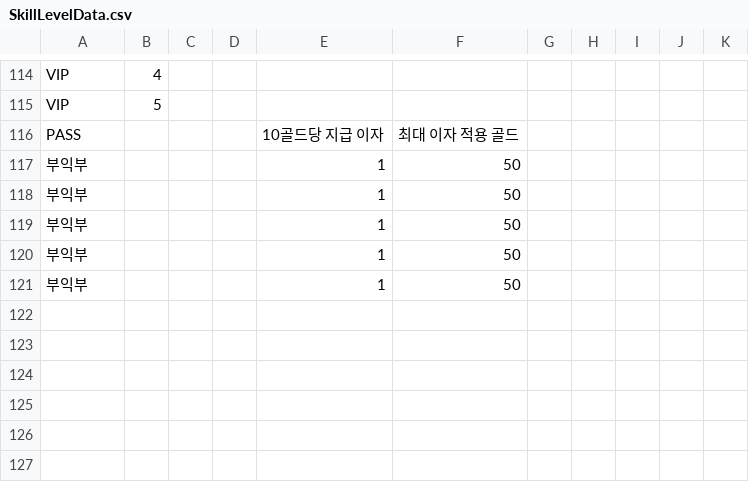
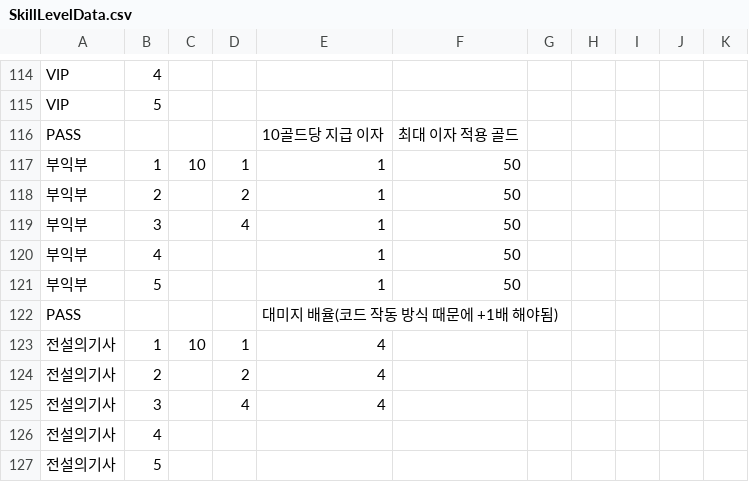
Before and after one commit to Penguin-God/TowerDefenseGame, a CSV file: Assets/Resources/Data/SkillData/SkillLevelData.csv, drawn as a sheet; only a part is shown, gaps mark what is left out.

```diff
--- a/Assets/Resources/Data/SkillData/SkillLevelData.csv
+++ b/Assets/Resources/Data/SkillData/SkillLevelData.csv
@@ -116,6 +116,12 @@ VIP,5,,,,,,,,,
 PASS,,,,10골드당 지급 이자,최대 이자 적용 골드,,,,,
-부익부,,,,1,50,,,,,
-부익부,,,,1,50,,,,,
-부익부,,,,1,50,,,,,
-부익부,,,,1,50,,,,,
-부익부,,,,1,50,,,,,
+부익부,1,10,1,1,50,,,,,
+부익부,2,,2,1,50,,,,,
+부익부,3,,4,1,50,,,,,
+부익부,4,,,1,50,,,,,
+부익부,5,,,1,50,,,,,
+PASS,,,,대미지 배율(코드 작동 방식 때문에 +1배 해야됨),,,,,,
+전설의기사,1,10,1,4,,,,,,
+전설의기사,2,,2,4,,,,,,
+전설의기사,3,,4,4,,,,,,
+전설의기사,4,,,,,,,,,
+전설의기사,5,,,,,,,,,
```
Also changed, not shown: Assets/Resources/Data/SkillData/SkillGoodsData.csv, 3 other files.
